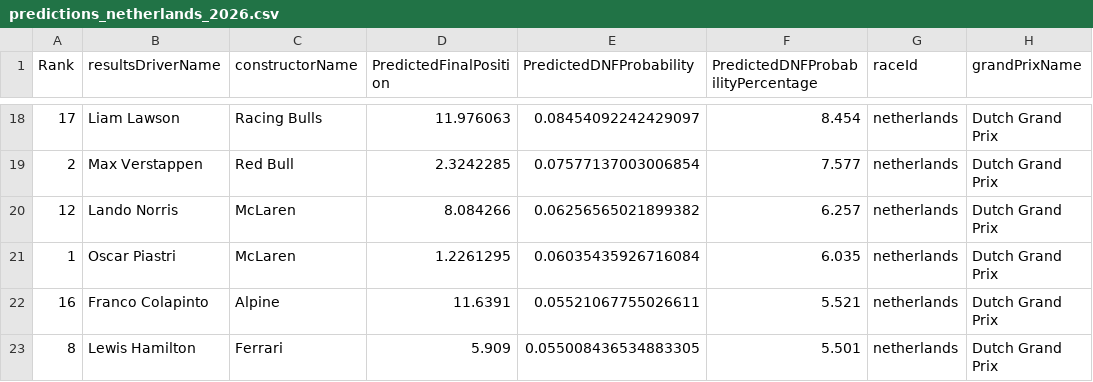
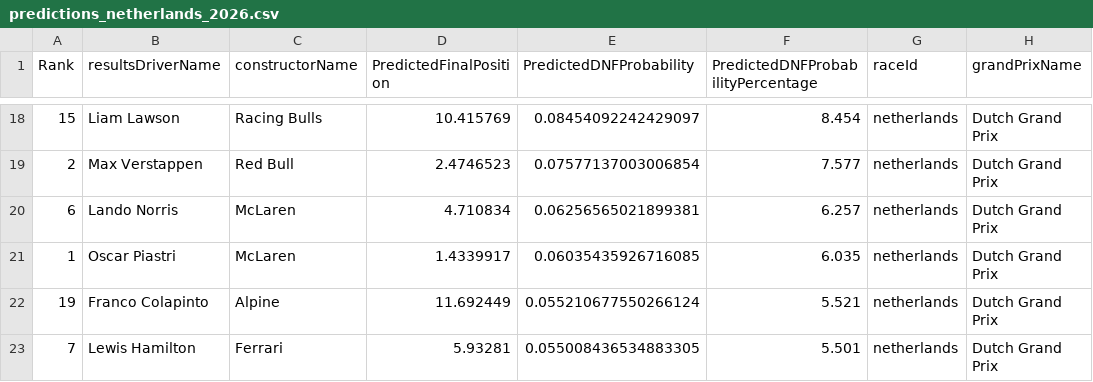
Before and after one commit to gmalbert/f1Analysis, a CSV file: data_files/predictions_netherlands_2026.csv, drawn as a sheet; only a part is shown, gaps mark what is left out; the diff covers the shown part only; the diff names each change by its address in the sheet, - before the commit and + after, or states it on an @@ line.

```diff
--- a/data_files/predictions_netherlands_2026.csv
+++ b/data_files/predictions_netherlands_2026.csv
-A18 (Rank): 17
+A18 (Rank): 15
-D18 (PredictedFinalPosition): 11.976063
+D18 (PredictedFinalPosition): 10.415769
-D19 (PredictedFinalPosition): 2.3242285
+D19 (PredictedFinalPosition): 2.4746523
-A20 (Rank): 12
+A20 (Rank): 6
-D20 (PredictedFinalPosition): 8.084266
+D20 (PredictedFinalPosition): 4.710834
-E20 (PredictedDNFProbability): 0.06256565021899382
+E20 (PredictedDNFProbability): 0.06256565021899381
-D21 (PredictedFinalPosition): 1.2261295
+D21 (PredictedFinalPosition): 1.4339917
-E21 (PredictedDNFProbability): 0.06035435926716084
+E21 (PredictedDNFProbability): 0.06035435926716085
-A22 (Rank): 16
+A22 (Rank): 19
-D22 (PredictedFinalPosition): 11.6391
+D22 (PredictedFinalPosition): 11.692449
-E22 (PredictedDNFProbability): 0.05521067755026611
+E22 (PredictedDNFProbability): 0.055210677550266124
-A23 (Rank): 8
+A23 (Rank): 7
-D23 (PredictedFinalPosition): 5.909
+D23 (PredictedFinalPosition): 5.93281
```
Also changed, not shown: 31 edited cells elsewhere in this file, 31 other files.
